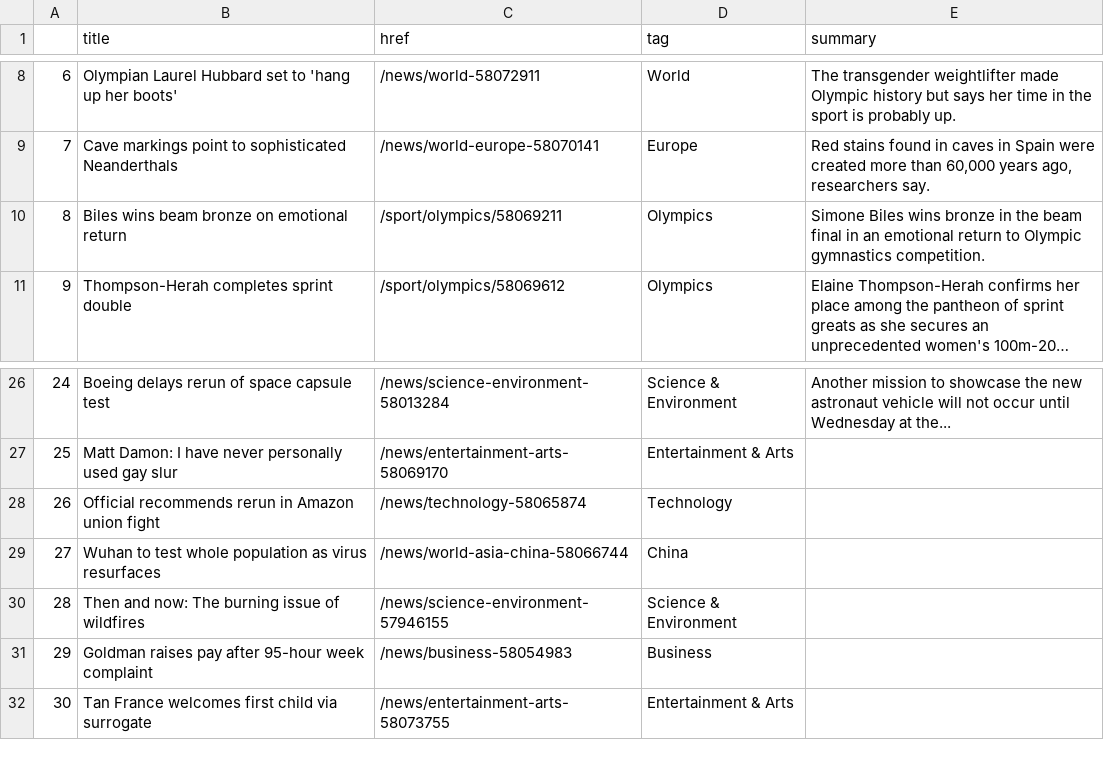
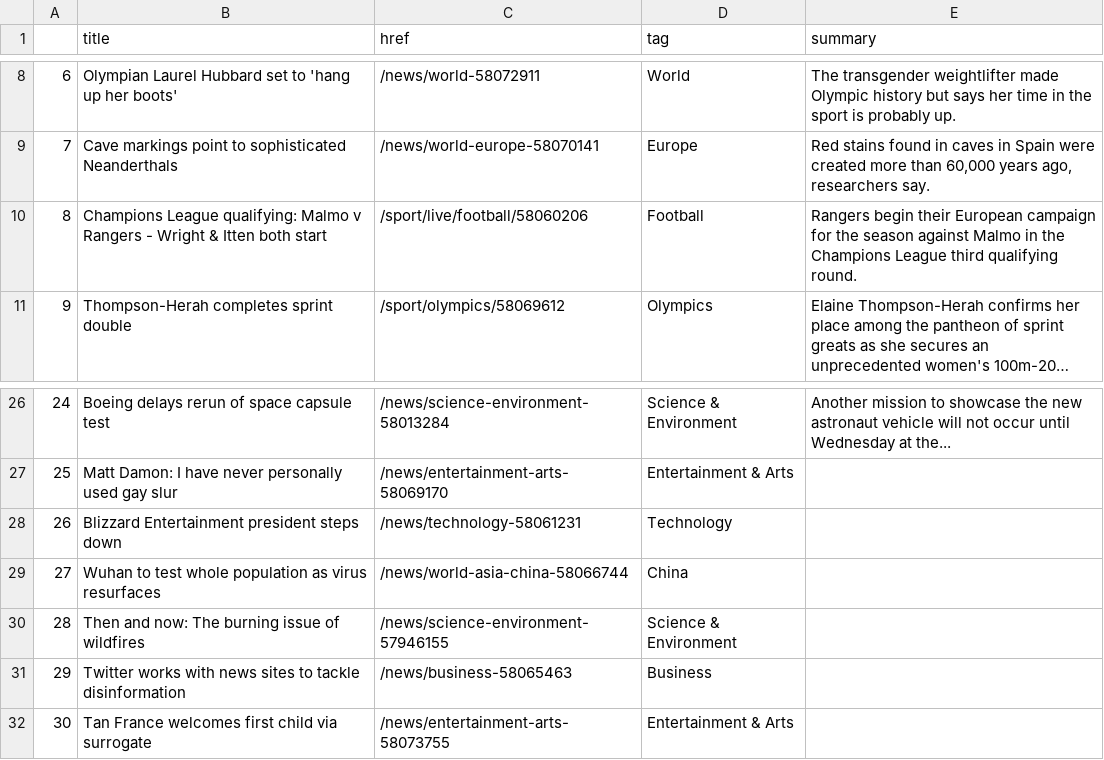
Before and after one commit to alyssafrndz/automatic-scraper, a CSV file: bbc-headlines.csv, drawn as a sheet; only a part is shown, gaps mark what is left out; long unchanged cells end in …; the diff names each change by its address in the sheet, - before the commit and + after, or states it on an @@ line.

```diff
--- a/bbc-headlines.csv
+++ b/bbc-headlines.csv
-B10 (title): Biles wins beam bronze on emotional return
+B10 (title): Champions League qualifying: Malmo v Rangers - Wright & Itten both start
-C10 (href): /sport/olympics/58069211
+C10 (href): /sport/live/football/58060206
-D10 (tag): Olympics
+D10 (tag): Football
-E10 (summary): Simone Biles wins bronze in the beam final in an emotional return to Olympic gymnastics competition.
+E10 (summary): Rangers begin their European campaign for the season against Malmo in the Champions League third qualifying round.
-B28 (title): Official recommends rerun in Amazon union fight
+B28 (title): Blizzard Entertainment president steps down
-C28 (href): /news/technology-58065874
+C28 (href): /news/technology-58061231
-B31 (title): Goldman raises pay after 95-hour week complaint
+B31 (title): Twitter works with news sites to tackle disinformation
-C31 (href): /news/business-58054983
+C31 (href): /news/business-58065463
```
